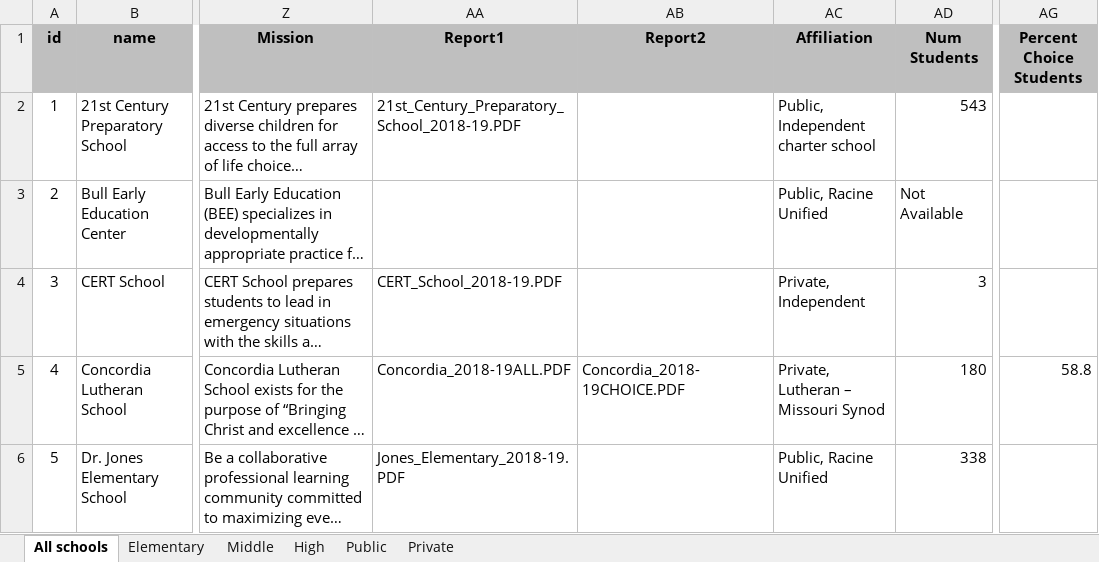
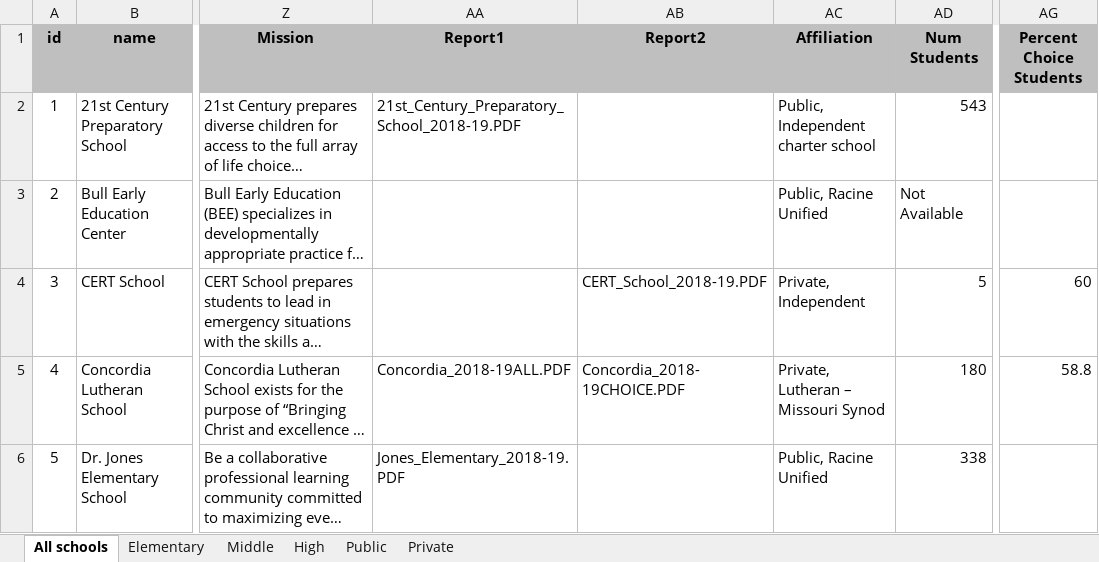
Before and after one commit to nwg/racine-schools, an Excel workbook: scripts/data/racine-schools-directory.xlsx, sheet All schools, drawn as a sheet; only a part is shown, gaps mark what is left out; long unchanged cells end in …; values as stored, in another font and other column widths than the file's, no borders; conditional formats not drawn; the diff names each change by its address in the sheet, - before the commit and + after, or states it on an @@ line.

Commit message:
fix cert school data

```diff
--- a/scripts/data/racine-schools-directory.xlsx (sheet All schools)
+++ b/scripts/data/racine-schools-directory.xlsx (sheet All schools)
-AA4 (Report1): CERT_School_2018-19.PDF
+AA4 (Report1): (empty)
-AB4 (Report2): (empty)
+AB4 (Report2): CERT_School_2018-19.PDF
-AD4 (Num Students): 3
+AD4 (Num Students): 5
-AG4 (Percent Choice Students): (empty)
+AG4 (Percent Choice Students): 60
```
Also changed, not shown: 1 other file.
